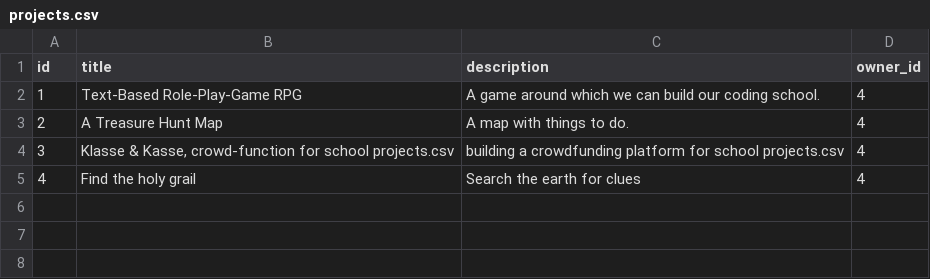
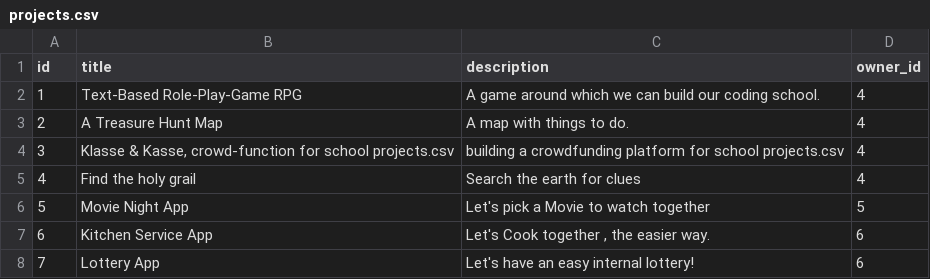
Before and after one commit to newaustriancodingschool/hackboard, a CSV file: src/main/resources/config/liquibase/projects.csv, drawn as a sheet.

```diff
--- a/src/main/resources/config/liquibase/projects.csv
+++ b/src/main/resources/config/liquibase/projects.csv
@@ -5 +5,4 @@ id;title;description;owner_id
 4;Find the holy grail;Search the earth for clues;4
+5;Movie Night App; Let's pick a Movie to watch together;5
+6;Kitchen Service App;Let's Cook together , the easier way.;6
+7;Lottery App;Let's have an easy internal lottery!;6
```
Also changed, not shown: src/main/resources/config/liquibase/users.csv, 2 other files.
